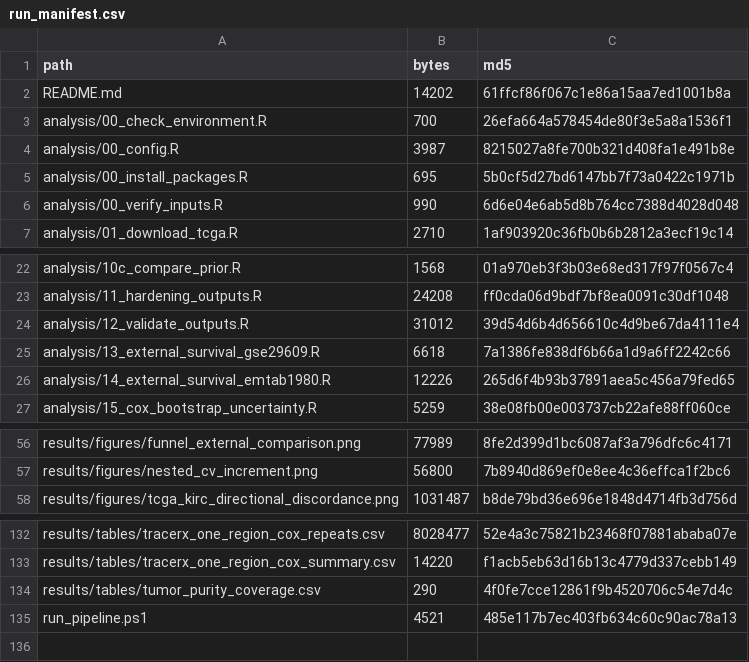
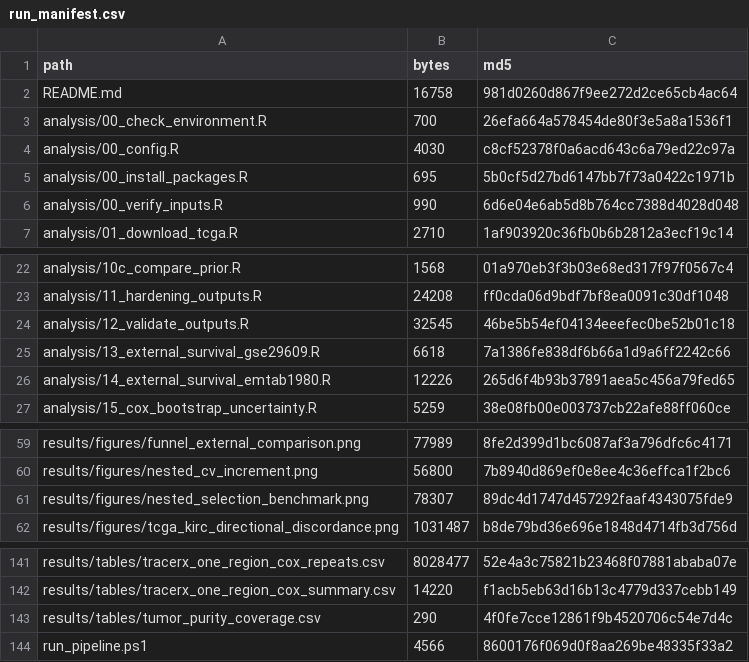
Before and after one commit to ArjunCodess/HYDRA-ccRCC, a CSV file: results/tables/run_manifest.csv, drawn as a sheet; only a part is shown, gaps mark what is left out; the diff covers the shown part only.

```diff
--- a/results/tables/run_manifest.csv
+++ b/results/tables/run_manifest.csv
@@ -1,5 +1,5 @@
 path,bytes,md5
-README.md,14202,61ffcf86f067c1e86a15aa7ed1001b8a
+README.md,16758,981d0260d867f9ee272d2ce65cb4ac64
 analysis/00_check_environment.R,700,26efa664a578454de80f3e5a8a1536f1
-analysis/00_config.R,3987,8215027a8fe700b321d408fa1e491b8e
+analysis/00_config.R,4030,c8cf52378f0a6acd643c6a79ed22c97a
 analysis/00_install_packages.R,695,5b0cf5d27bd6147bb7f73a0422c1971b
@@ -23,3 +23,3 @@ analysis/10c_compare_prior.R,1568,01a970eb3f3b03e68ed317f97f0567c4
 analysis/11_hardening_outputs.R,24208,ff0cda06d9bdf7bf8ea0091c30df1048
-analysis/12_validate_outputs.R,31012,39d54d6b4d656610c4d9be67da4111e4
+analysis/12_validate_outputs.R,32545,46be5b54ef04134eeefec0be52b01c18
 analysis/13_external_survival_gse29609.R,6618,7a1386fe838df6b66a1d9a6ff2242c66
@@ -57,2 +60,3 @@ results/figures/funnel_external_comparison.png,77989,8fe2d399d1bc6087af3a796dfc6
 results/figures/nested_cv_increment.png,56800,7b8940d869ef0e8ee4c36effca1f2bc6
+results/figures/nested_selection_benchmark.png,78307,89dc4d1747d457292faaf4343075fde9
 results/figures/tcga_kirc_directional_discordance.png,1031487,b8de79bd36e696e1848d4714fb3d756d
@@ -134,2 +143,2 @@ results/tables/tracerx_one_region_cox_summary.csv,14220,f1acb5eb63d16b13c4779d33
 results/tables/tumor_purity_coverage.csv,290,4f0fe7cce12861f9b4520706c54e7d4c
-run_pipeline.ps1,4521,485e117b7ec403fb634c60c90ac78a13
+run_pipeline.ps1,4566,8600176f069d0f8aa269be48335f33a2
```
Also changed, not shown: 8 added rows and 14 edited cells elsewhere in this file.
